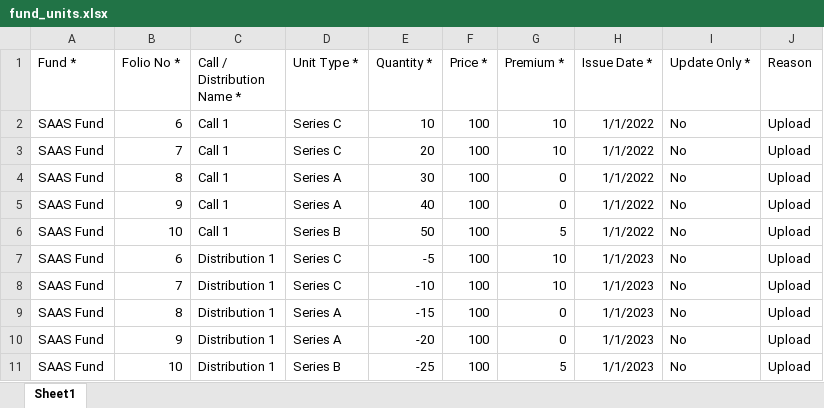
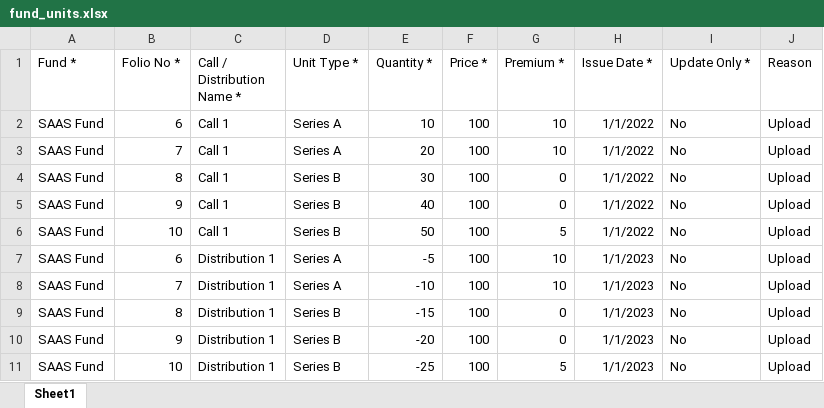
Before and after one commit to sampadadiwan/IRM, an Excel workbook: public/sample_uploads/fund_units.xlsx, sheet Sheet1, drawn as a sheet; values as stored, in another font and other column widths than the file's, no borders; the diff names each change by its address in the sheet, - before the commit and + after, or states it on an @@ line.

Commit message:
Added check for correct unit type while importing fund units

```diff
--- a/public/sample_uploads/fund_units.xlsx (sheet Sheet1)
+++ b/public/sample_uploads/fund_units.xlsx (sheet Sheet1)
-D2:D3 (Unit Type *): Series C
+D2:D3 (Unit Type *): Series A
-D4:D5 (Unit Type *): Series A
+D4:D5 (Unit Type *): Series B
-D7:D8 (Unit Type *): Series C
+D7:D8 (Unit Type *): Series A
-D9:D10 (Unit Type *): Series A
+D9:D10 (Unit Type *): Series B
```
Also changed, not shown: 1 other file.
